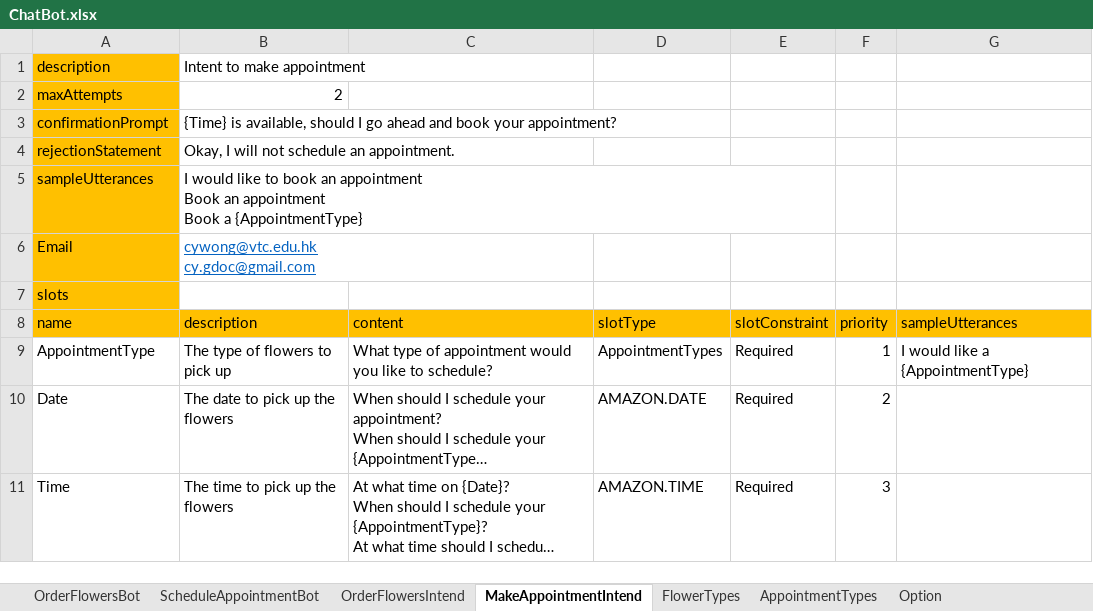
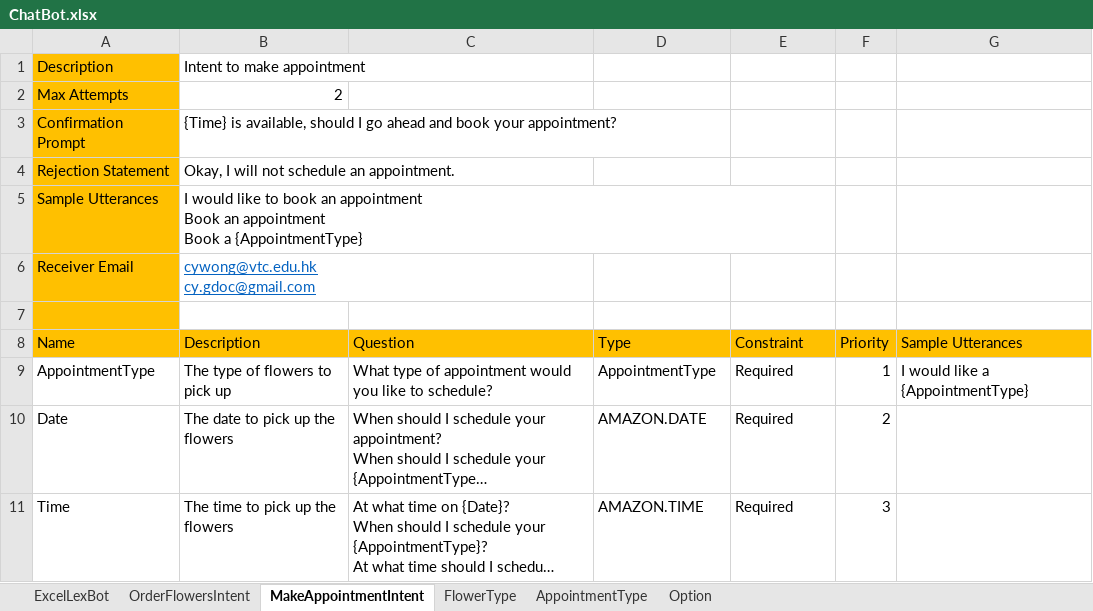
Before and after one commit to wongcyrus/ExcelLexBot, an Excel workbook: playground/ChatBot.xlsx, sheet MakeAppointmentIntent, drawn as a sheet; long unchanged cells end in …; values as stored, in another font and other column widths than the file's, no borders; removed rows and columns are numbered as before the commit, all else as after; the diff names each change by its address in the sheet, - before the commit and + after, or states it on an @@ line.

Commit message:
Rename Intend to Intent.

```diff
--- a/playground/ChatBot.xlsx (sheet MakeAppointmentIntent)
+++ b/playground/ChatBot.xlsx (sheet MakeAppointmentIntent)
-sheet tab: OrderFlowersBot
+sheet tab: ExcelLexBot
-sheet tab: OrderFlowersIntend
+sheet tab: OrderFlowersIntent
-sheet tab: MakeAppointmentIntend
+sheet tab: MakeAppointmentIntent
-sheet tab: FlowerTypes
+sheet tab: FlowerType
-sheet tab: AppointmentTypes
+sheet tab: AppointmentType
-sheet tab: ScheduleAppointmentBot
-A1: description
+A1: Description
-A2: maxAttempts
+A2: Max Attempts
-A3: confirmationPrompt
+A3: Confirmation Prompt
-A4: rejectionStatement
+A4: Rejection Statement
-A5: sampleUtterances
+A5: Sample Utterances
-A6: Email
+A6: Receiver Email
-A7: slots
+A7: (empty)
-row 8: name | description | content | slotType | slotConstraint | priority | sampleUtterances
+row 8: Name | Description | Question | Type | Constraint | Priority | Sample Utterances
-D9: AppointmentTypes
+D9: AppointmentType
```
Also changed, not shown: sheet OrderFlowersIntent, sheet ExcelLexBot, sheet FlowerType, sheet AppointmentType, 10 other files.
